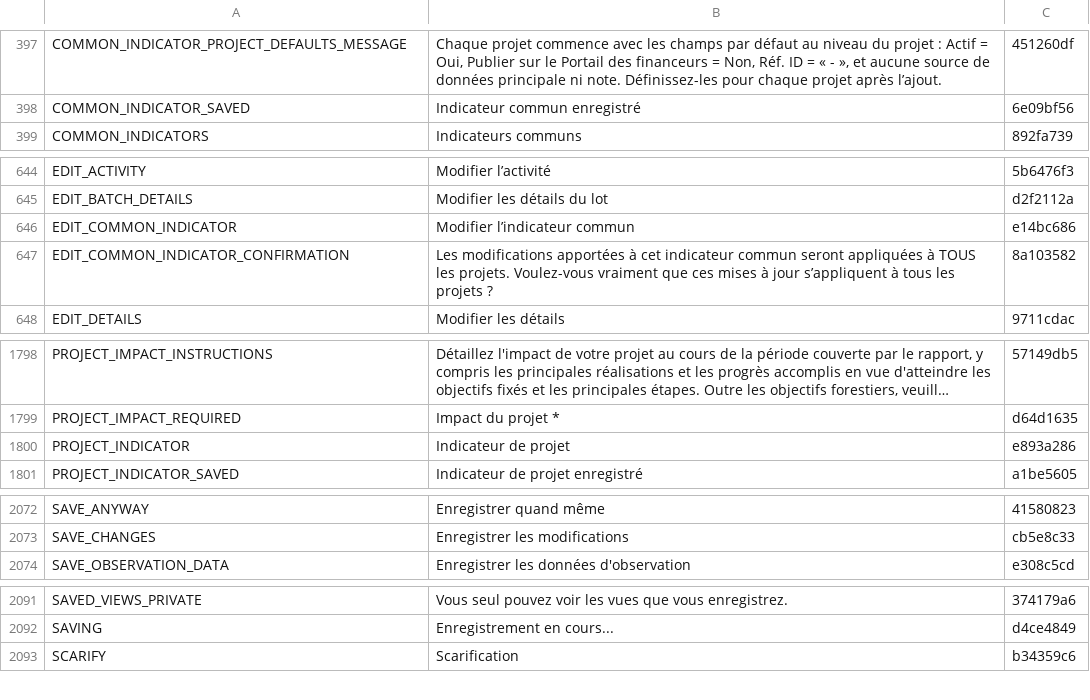
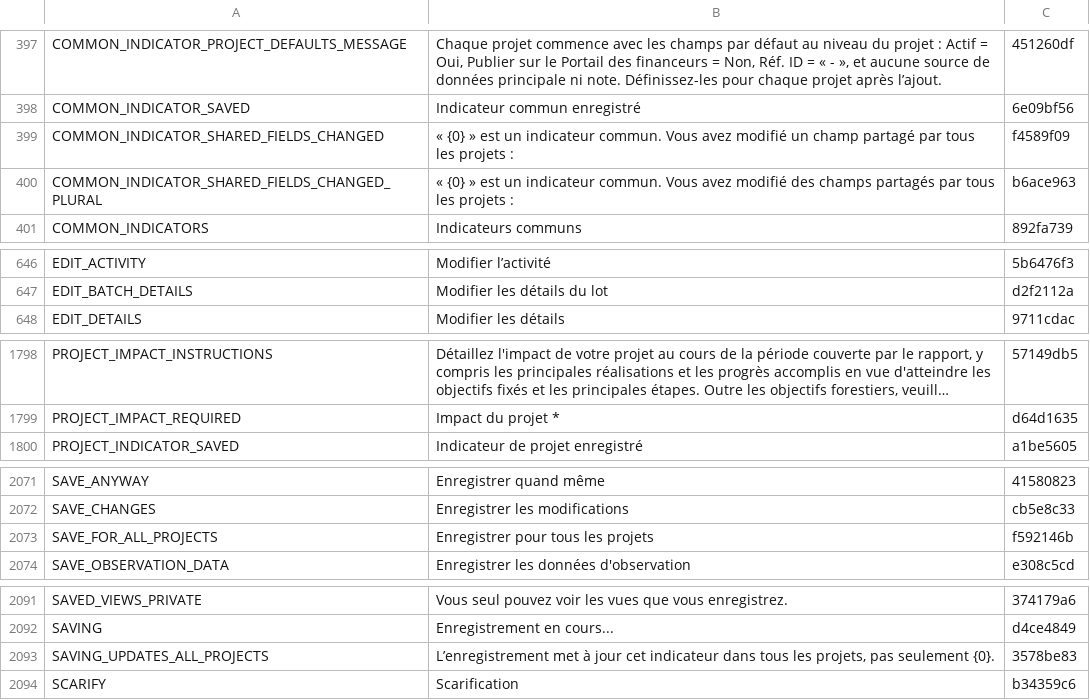
Before and after one commit to terraware/terraware-web, a CSV file: src/strings/csv/fr.csv, drawn as a sheet; only a part is shown, gaps mark what is left out; long unchanged cells end in …; removed rows and columns are numbered as before the commit, all else as after; the diff covers the shown part only; the diff names each change by its address in the sheet, - before the commit and + after, or states it on an @@ line.

```diff
--- a/src/strings/csv/fr.csv
+++ b/src/strings/csv/fr.csv
+row 399: COMMON_INDICATOR_SHARED_FIELDS_CHANGED | « {0} » est un indicateur commun. Vous avez modifié un champ partagé par tous les projets : | f4589f09
+row 400: COMMON_INDICATOR_SHARED_FIELDS_CHANGED_PLURAL | « {0} » est un indicateur commun. Vous avez modifié des champs partagés par tous les projets : | b6ace963
-row 646: EDIT_COMMON_INDICATOR | Modifier l’indicateur commun | e14bc686
-row 647: EDIT_COMMON_INDICATOR_CONFIRMATION | Les modifications apportées à cet indicateur commun seront appliquées à TOUS les projets. Voulez-vous vraiment que ces mises à jour s’appliquent à tous les projets ? | 8a103582
-row 1800: PROJECT_INDICATOR | Indicateur de projet | e893a286
+row 2073: SAVE_FOR_ALL_PROJECTS | Enregistrer pour tous les projets | f592146b
+row 2093: SAVING_UPDATES_ALL_PROJECTS | L’enregistrement met à jour cet indicateur dans tous les projets, pas seulement {0}. | 3578be83
```
Also changed, not shown: 1 added row and 2 edited cells elsewhere in this file, src/strings/csv/en.csv, src/strings/csv/es.csv, 4 other files.
